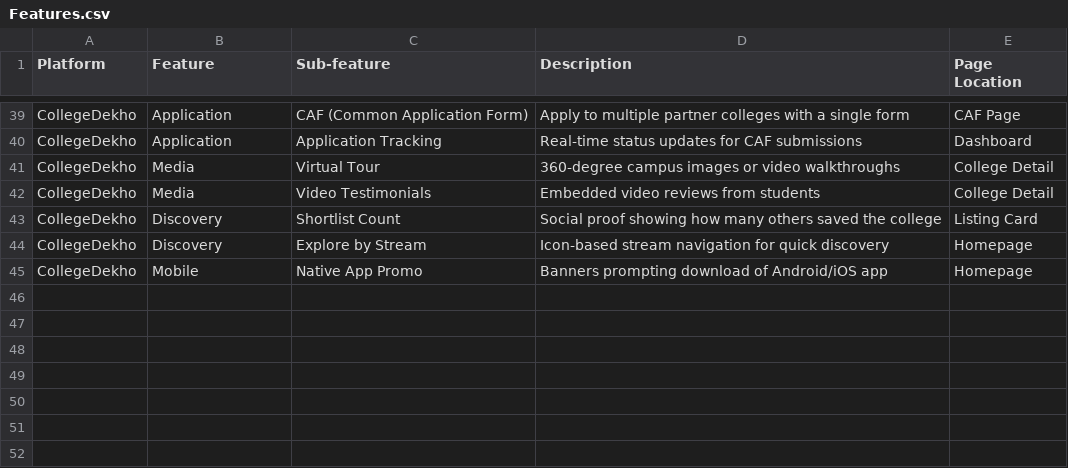
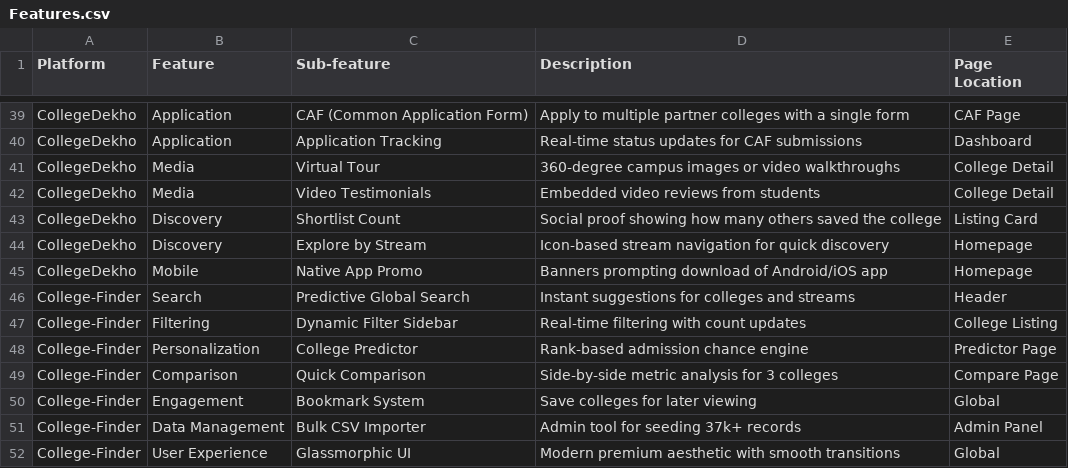
Before and after one commit to sasindra143/College-Finder, a CSV file: product_audit/Features.csv, drawn as a sheet; only a part is shown, gaps mark what is left out; the diff names each change by its address in the sheet, - before the commit and + after, or states it on an @@ line.

```diff
--- a/product_audit/Features.csv
+++ b/product_audit/Features.csv
+row 46: College-Finder | Search | Predictive Global Search | Instant suggestions for colleges and streams | Header
+row 47: College-Finder | Filtering | Dynamic Filter Sidebar | Real-time filtering with count updates | College Listing
+row 48: College-Finder | Personalization | College Predictor | Rank-based admission chance engine | Predictor Page
+row 49: College-Finder | Comparison | Quick Comparison | Side-by-side metric analysis for 3 colleges | Compare Page
+row 50: College-Finder | Engagement | Bookmark System | Save colleges for later viewing | Global
+row 51: College-Finder | Data Management | Bulk CSV Importer | Admin tool for seeding 37k+ records | Admin Panel
+row 52: College-Finder | User Experience | Glassmorphic UI | Modern premium aesthetic with smooth transitions | Global
```
Also changed, not shown: product_audit/Data_Points.csv, product_audit/Pages_Mapping.csv, 1 other file.
